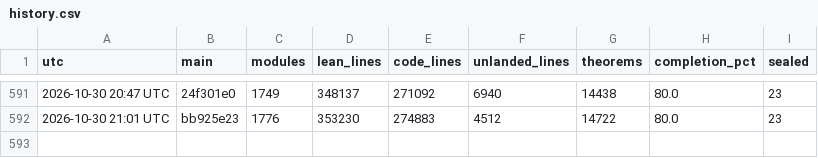
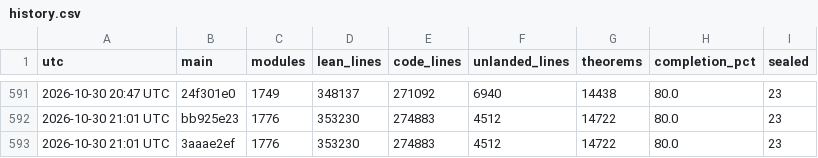
Before and after one commit to scottnarmstrong/KAM-dev, a CSV file: docs/campaign/history.csv, drawn as a sheet; only a part is shown, gaps mark what is left out; the diff names each change by its address in the sheet, - before the commit and + after, or states it on an @@ line.

```diff
--- a/docs/campaign/history.csv
+++ b/docs/campaign/history.csv
+row 593: 2026-10-30 21:01 UTC | 3aaae2ef | 1776 | 353230 | 274883 | 4512 | 14722 | 80.0 | 23
```
Also changed, not shown: 1 other file.
